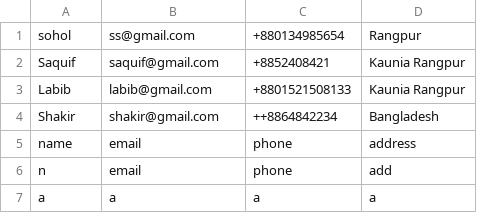
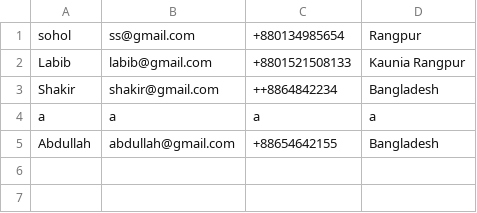
Before and after one commit to saquif-abdullah/contact-book-management, a CSV file: Dataset/contacts.csv, drawn as a sheet.

Commit message:
Copleted Delete_Contact Operation

```diff
--- a/Dataset/contacts.csv
+++ b/Dataset/contacts.csv
@@ -1,7 +1,5 @@
 sohol, ss@gmail.com, +880134985654, Rangpur
-Saquif, saquif@gmail.com, +8852408421, Kaunia Rangpur
 Labib, labib@gmail.com, +8801521508133, Kaunia Rangpur
 Shakir, shakir@gmail.com, ++8864842234, Bangladesh
-name, email, phone, address
-n, email, phone, add
 a, a, a, a
+Abdullah, abdullah@gmail.com, +88654642155, Bangladesh
```
Also changed, not shown: 6 other files.
